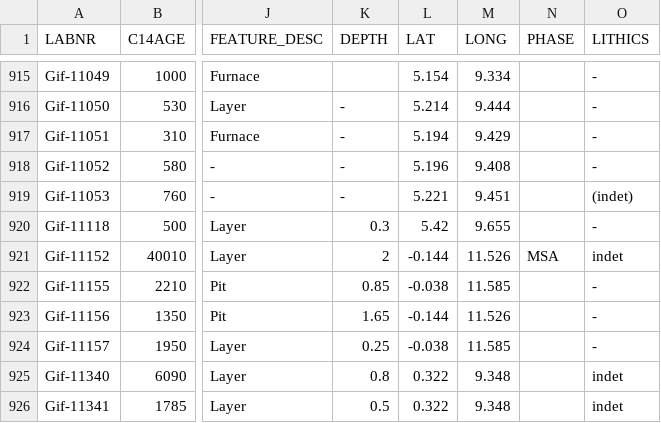
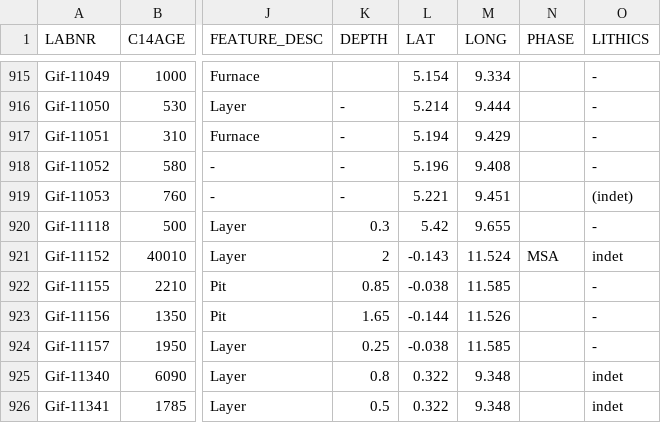
Before and after one commit to dirkseidensticker/aDRAC, a CSV file: aDRAC.csv, drawn as a sheet; only a part is shown, gaps mark what is left out; the diff names each change by its address in the sheet, - before the commit and + after, or states it on an @@ line.

Commit message:
updated coord Gif-11152

```diff
--- a/aDRAC.csv
+++ b/aDRAC.csv
-L921 (LAT): -0.144
+L921 (LAT): -0.143
-M921 (LONG): 11.526
+M921 (LONG): 11.524
```
